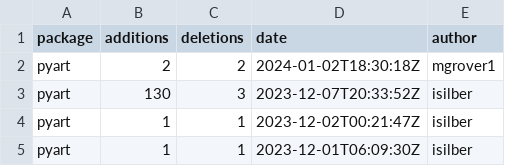
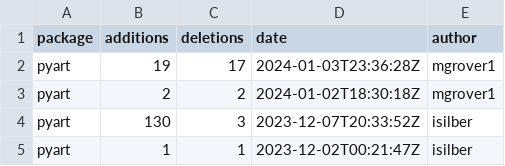
Before and after one commit to mgrover1/test-metrics, a CSV file: data/github_commits.csv, drawn as a sheet; only a part is shown; the shorter side is filled out with more unchanged rows; the diff names each change by its address in the sheet, - before the commit and + after, or states it on an @@ line.

```diff
--- a/data/github_commits.csv
+++ b/data/github_commits.csv
+row 2: pyart | 19 | 17 | 2024-01-03T23:36:28Z | mgrover1
```
Also changed, not shown: data/conda_stats.csv, data/github_issues.csv, 12 other files.
